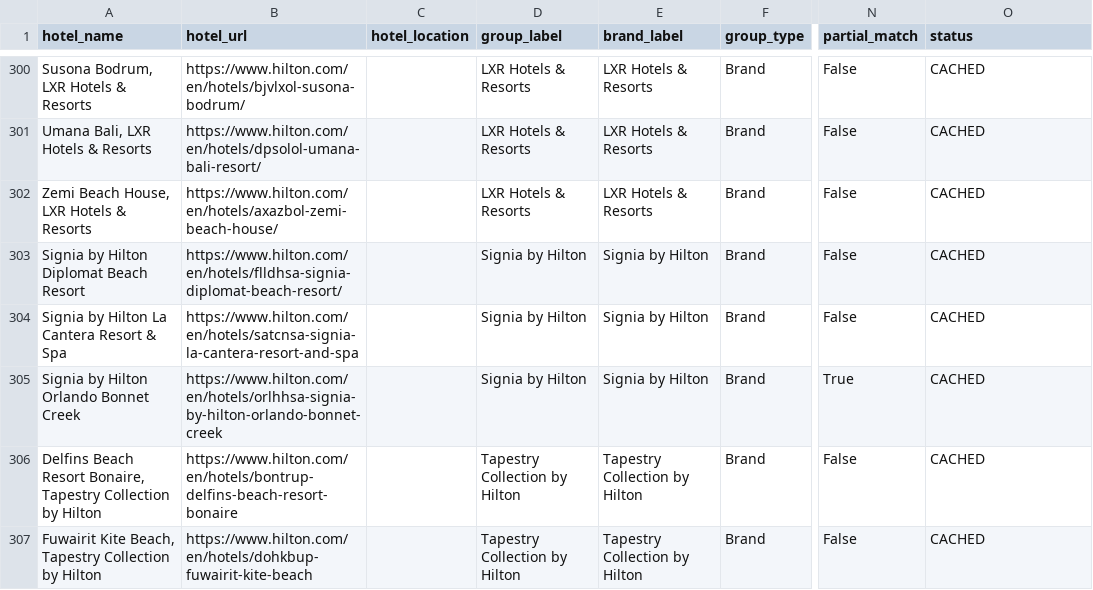
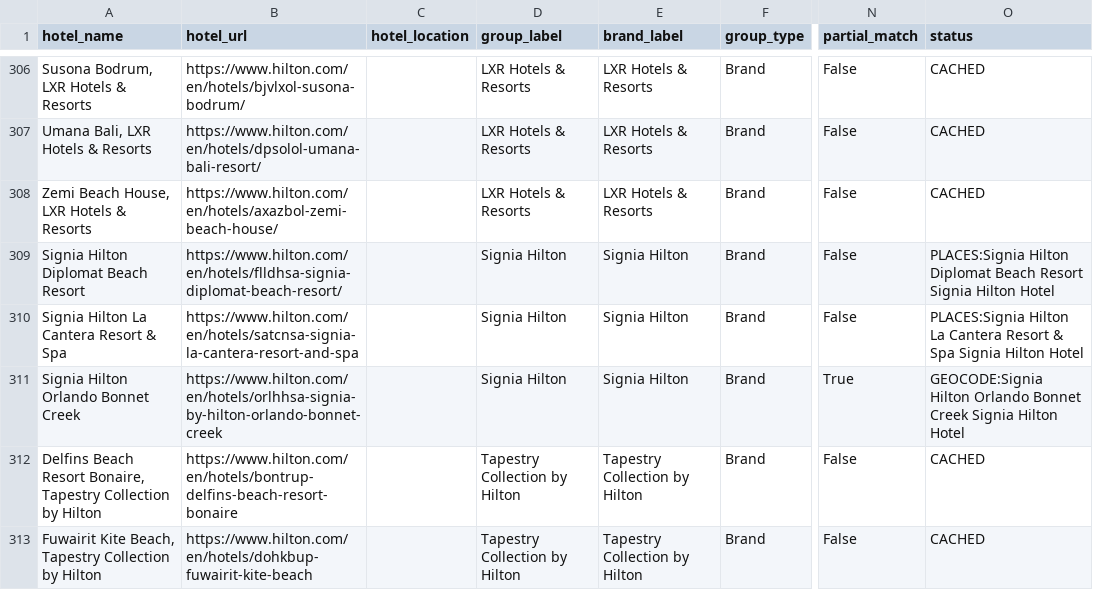
Before and after one commit to ZhengQ2/amex-hotel-credits, a CSV file: cache/hilton_hotels_geocoded_google.csv, drawn as a sheet; only a part is shown, gaps mark what is left out; addresses are those after the commit; the diff covers the shown part only; the diff names each change by its address in the sheet, - before the commit and + after, or states it on an @@ line.

```diff
--- a/cache/hilton_hotels_geocoded_google.csv
+++ b/cache/hilton_hotels_geocoded_google.csv
-A309 (hotel_name): Signia by Hilton Diplomat Beach Resort
+A309 (hotel_name): Signia Hilton Diplomat Beach Resort
-D309:D311 (group_label): Signia by Hilton
+D309:D311 (group_label): Signia Hilton
-E309:E311 (brand_label): Signia by Hilton
+E309:E311 (brand_label): Signia Hilton
-O309 (status): CACHED
+O309 (status): PLACES:Signia Hilton Diplomat Beach Resort Signia Hilton Hotel
-A310 (hotel_name): Signia by Hilton La Cantera Resort & Spa
+A310 (hotel_name): Signia Hilton La Cantera Resort & Spa
-O310 (status): CACHED
+O310 (status): PLACES:Signia Hilton La Cantera Resort & Spa Signia Hilton Hotel
-A311 (hotel_name): Signia by Hilton Orlando Bonnet Creek
+A311 (hotel_name): Signia Hilton Orlando Bonnet Creek
-O311 (status): CACHED
+O311 (status): GEOCODE:Signia Hilton Orlando Bonnet Creek Signia Hilton Hotel
```
Also changed, not shown: 6 added rows elsewhere in this file, 2 other files.
